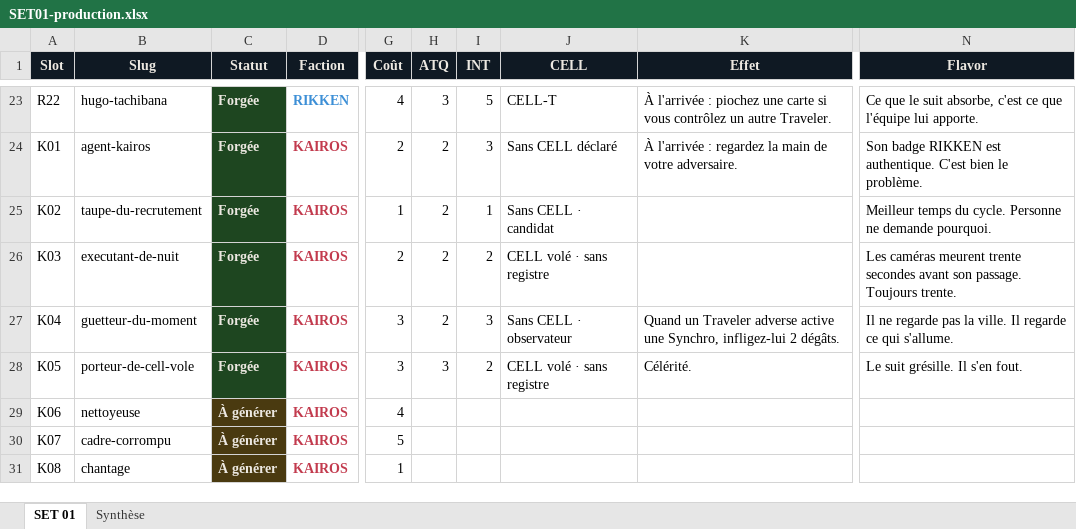
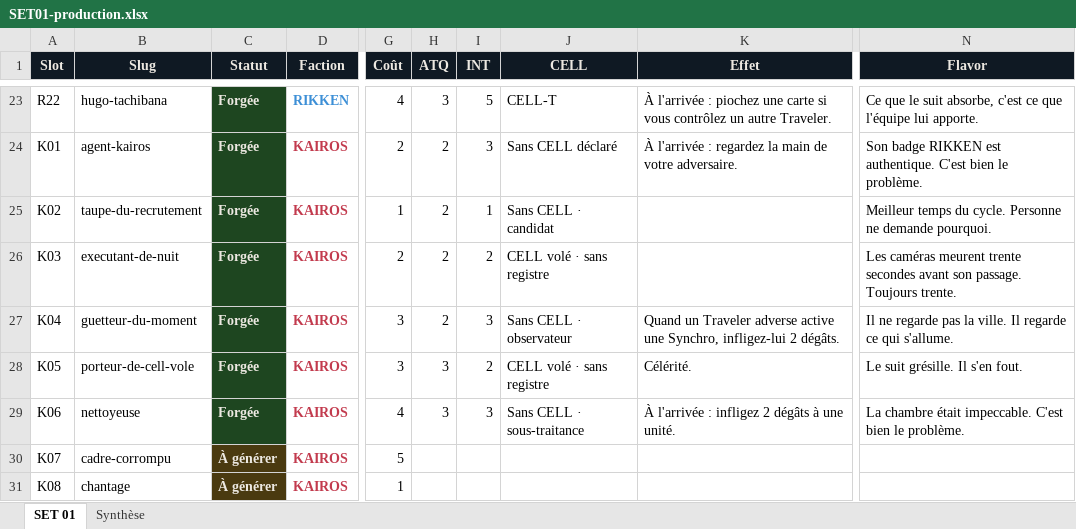
Before and after one commit to directedbymaick/directedbymaick.github.io, an Excel workbook: docs/SET01-production.xlsx, sheet SET 01, drawn as a sheet; only a part is shown, gaps mark what is left out; values as stored, in another font and other column widths than the file's, no borders; the diff names each change by its address in the sheet, - before the commit and + after, or states it on an @@ line.

```diff
--- a/docs/SET01-production.xlsx (sheet SET 01)
+++ b/docs/SET01-production.xlsx (sheet SET 01)
-C29 (Statut): À générer
+C29 (Statut): Forgée
-C29 fill: #4A3A10
+C29 fill: #1E4620
-H29 (ATQ): (empty)
+H29 (ATQ): 3
-I29 (INT): (empty)
+I29 (INT): 3
-J29 (CELL): (empty)
+J29 (CELL): Sans CELL · sous-traitance
-K29 (Effet): (empty)
+K29 (Effet): À l'arrivée : infligez 2 dégâts à une unité.
-N29 (Flavor): (empty)
+N29 (Flavor): La chambre était impeccable. C'est bien le problème.
```
Also changed, not shown: 3 other files.
